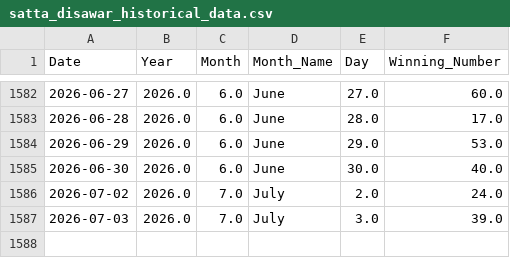
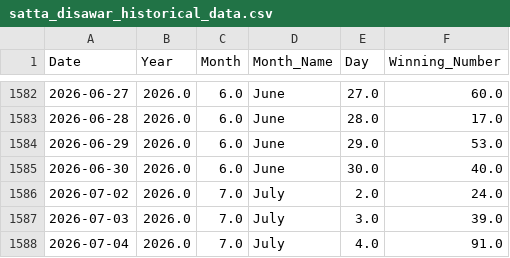
Before and after one commit to kushagramakin/satta-ml-engine, a CSV file: satta_disawar_historical_data.csv, drawn as a sheet; only a part is shown, gaps mark what is left out; the diff names each change by its address in the sheet, - before the commit and + after, or states it on an @@ line.

```diff
--- a/satta_disawar_historical_data.csv
+++ b/satta_disawar_historical_data.csv
+row 1588: 2026-07-04 | 2026.0 | 7.0 | July | 4.0 | 91.0
```
